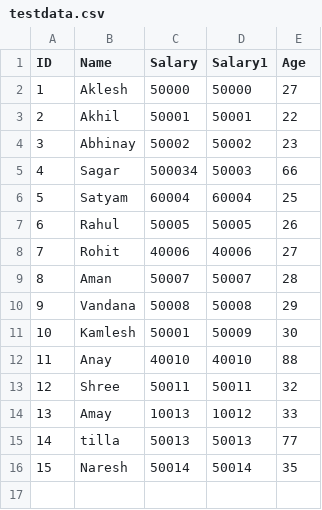
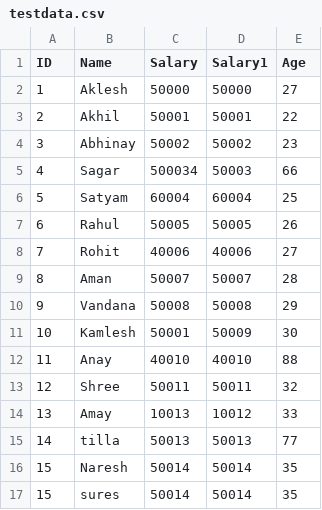
Before and after one commit to akhilesh55/TestRepo, a CSV file: testdata.csv, drawn as a sheet.

Commit message:
test

```diff
--- a/testdata.csv
+++ b/testdata.csv
@@ -16 +16,2 @@
 15,Naresh,50014,50014,35
+15,sures,50014,50014,35
```
